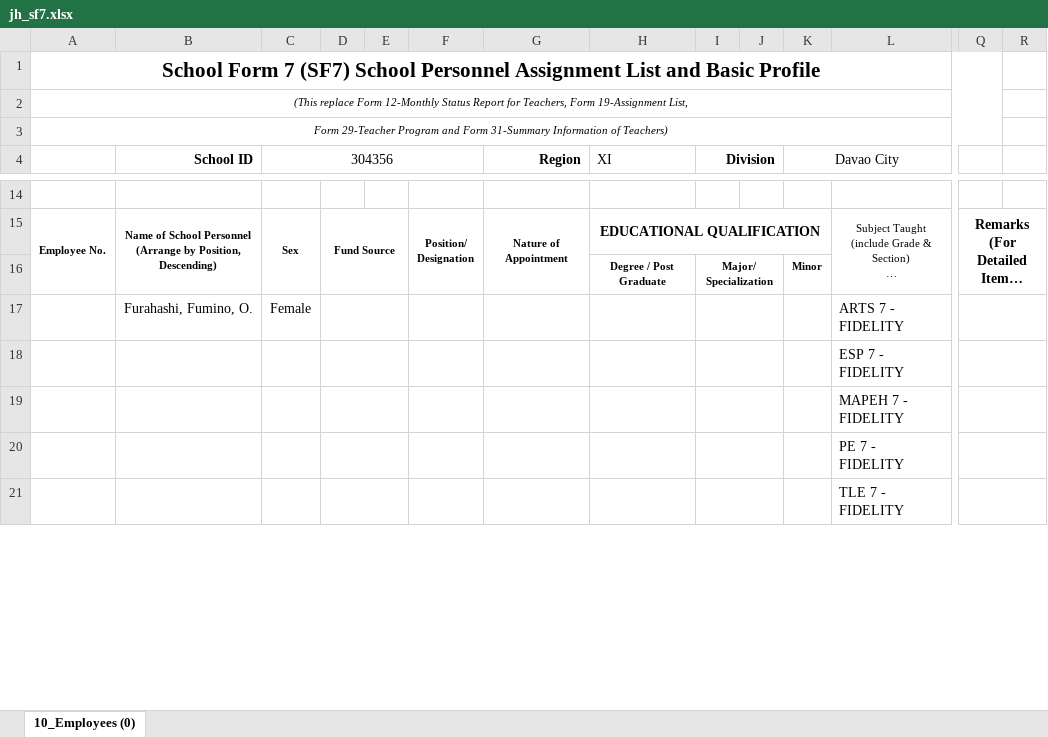
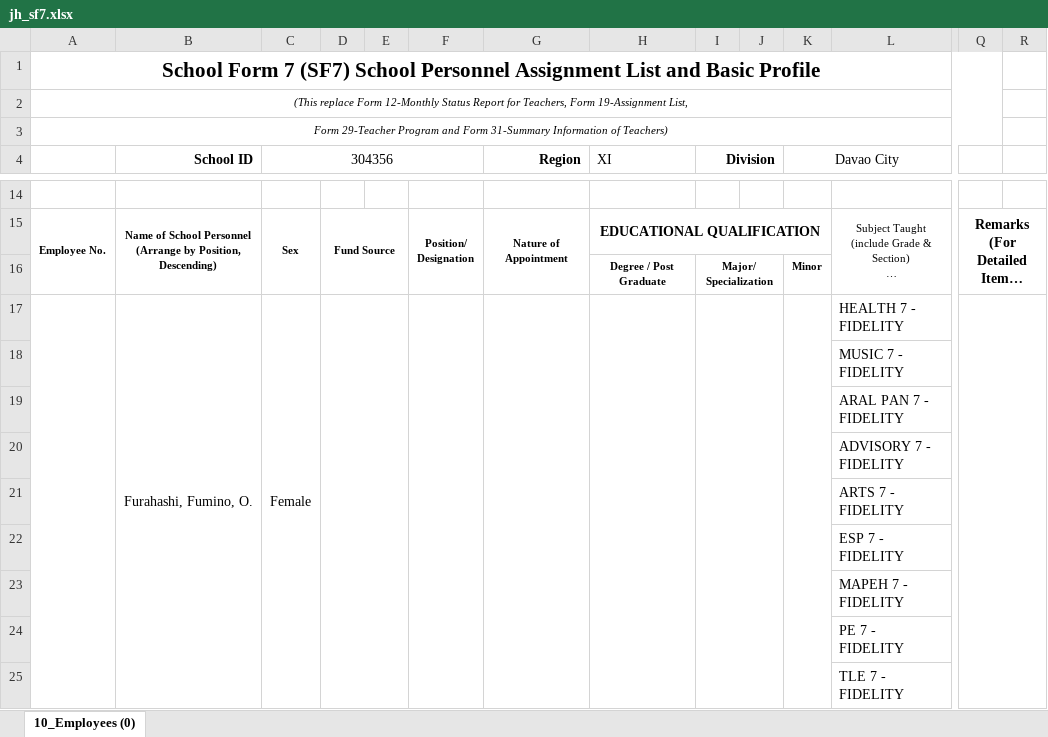
Before and after one commit to Philrey/CBNHS-System, an Excel workbook: Project Files/Forms System Final/exports/jh_sf7.xlsx, sheet 10_Employees (0), drawn as a sheet; only a part is shown, gaps mark what is left out; long unchanged cells end in …; values as stored, in another font and other column widths than the file's, no borders; charts and pictures not drawn; removed rows and columns are numbered as before the commit, all else as after; rows hold the shown columns only; the diff covers the shown part only; the diff names each change by its address in the sheet, - before the commit and + after, or states it on an @@ line.

Commit message:
More work on SF7
-Removes Extra Rows
-Mergers Columns

```diff
--- a/Project Files/Forms System Final/exports/jh_sf7.xlsx (sheet 10_Employees (0))
+++ b/Project Files/Forms System Final/exports/jh_sf7.xlsx (sheet 10_Employees (0))
+A17:A27 merged
+B17:B27 merged
+C17:C27 merged
-D17:E17 merged
+D17:E27 merged
+F17:F27 merged
+G17:G27 merged
+H17:H27 merged
-I17:J17 merged
+I17:J27 merged
+K17:K27 merged
-L17: ARTS 7 - FIDELITY
+L17: HEALTH 7 - FIDELITY
-Q17:R17 merged
+Q17:R27 merged
@@ row 24 moved to row 18: MUSIC 7 - FIDELITY @@
@@ row 25 moved to row 19: ARAL PAN 7 - FIDELITY @@
@@ row 26 moved to row 20: ADVISORY 7 - FIDELITY @@
+row 21:  |  |  |  |  |  |  |  |  |  |  | ARTS 7 - FIDELITY
-D18:E18 merged
-I18:J18 merged
-Q18:R18 merged
-D19:E19 merged
-I19:J19 merged
-Q19:R19 merged
-D20:E20 merged
-I20:J20 merged
-Q20:R20 merged
-D21:E21 merged
-I21:J21 merged
-Q21:R21 merged
```
Also changed, not shown: 138 removed rows, 3 edited cells, cell formats and merged cells elsewhere in this sheet, Project Files/Forms System Final/templates/jh_sf7.xlsx, 2 other files.
